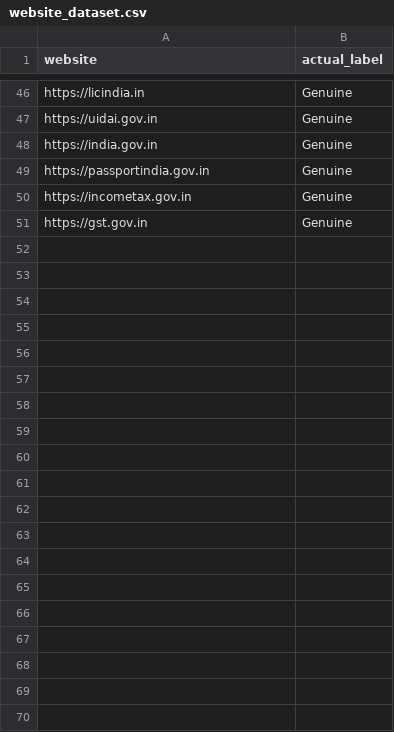
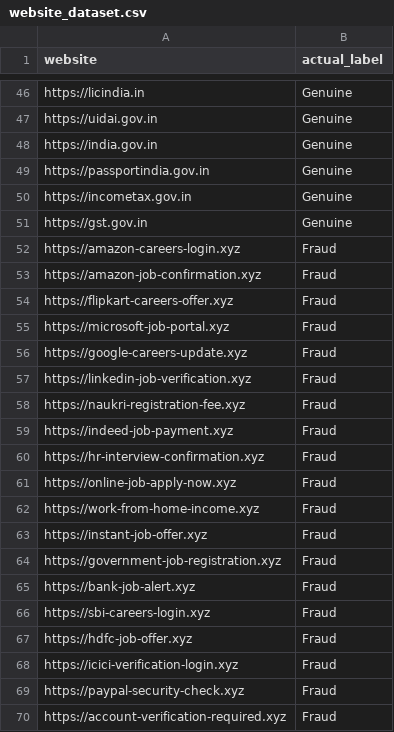
Before and after one commit to Darshini-03/sentriguard-backend, a CSV file: dataset/website_dataset.csv, drawn as a sheet; only a part is shown, gaps mark what is left out; the diff covers the shown part only.

```diff
--- a/dataset/website_dataset.csv
+++ b/dataset/website_dataset.csv
@@ -51 +51,20 @@ https://incometax.gov.in,Genuine
 https://gst.gov.in,Genuine
+https://amazon-careers-login.xyz,Fraud
+https://amazon-job-confirmation.xyz,Fraud
+https://flipkart-careers-offer.xyz,Fraud
+https://microsoft-job-portal.xyz,Fraud
+https://google-careers-update.xyz,Fraud
+https://linkedin-job-verification.xyz,Fraud
+https://naukri-registration-fee.xyz,Fraud
+https://indeed-job-payment.xyz,Fraud
+https://hr-interview-confirmation.xyz,Fraud
+https://online-job-apply-now.xyz,Fraud
+https://work-from-home-income.xyz,Fraud
+https://instant-job-offer.xyz,Fraud
+https://government-job-registration.xyz,Fraud
+https://bank-job-alert.xyz,Fraud
+https://sbi-careers-login.xyz,Fraud
+https://hdfc-job-offer.xyz,Fraud
+https://icici-verification-login.xyz,Fraud
+https://paypal-security-check.xyz,Fraud
+https://account-verification-required.xyz,Fraud
```
Also changed, not shown: 31 added rows elsewhere in this file, 9 other files.
